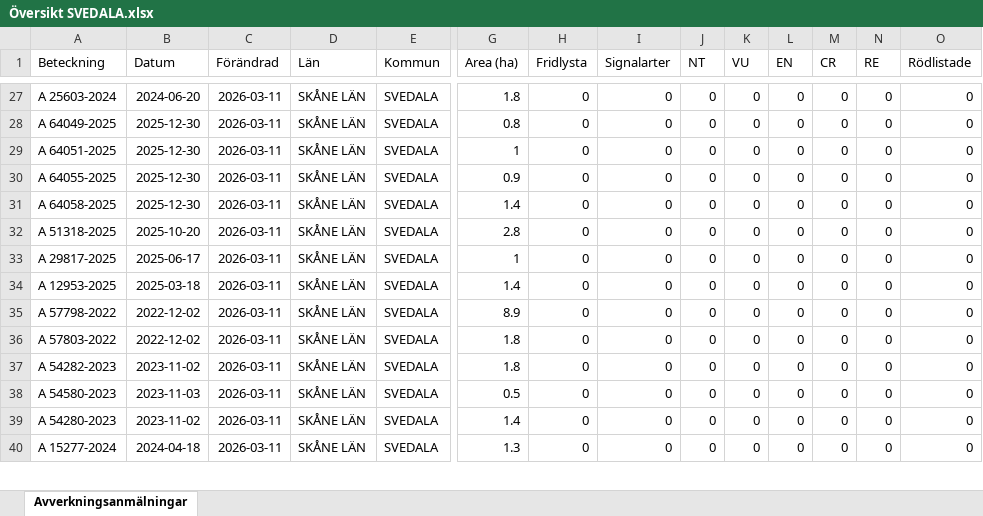
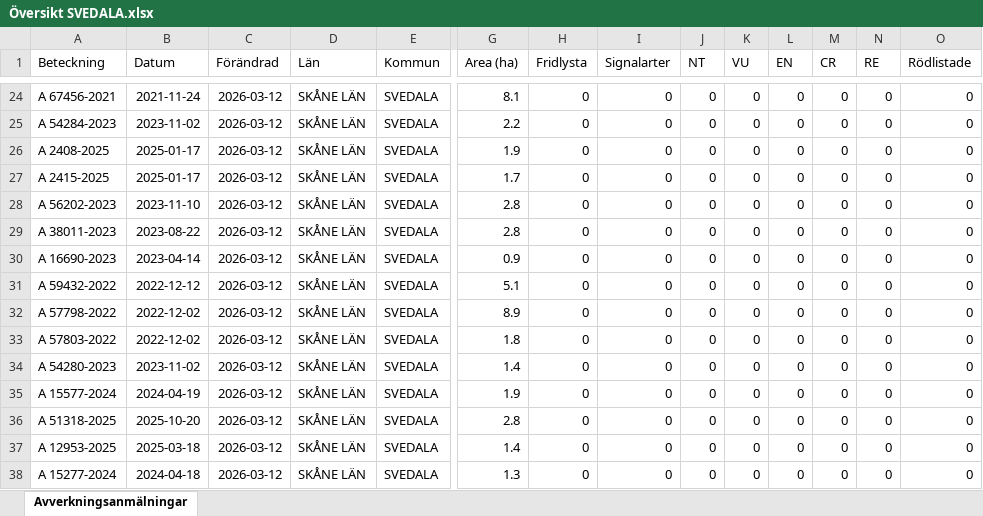
Before and after one commit to klasma/Logging_1263, an Excel workbook: Översikt SVEDALA.xlsx, sheet Avverkningsanmälningar, drawn as a sheet; only a part is shown, gaps mark what is left out; values as stored, in another font and other column widths than the file's, no borders; addresses are those after the commit; rows hold the shown columns only; the diff covers the shown part only; the diff names each change by its address in the sheet, - before the commit and + after, or states it on an @@ line.

```diff
--- a/Översikt SVEDALA.xlsx (sheet Avverkningsanmälningar)
+++ b/Översikt SVEDALA.xlsx (sheet Avverkningsanmälningar)
-A24 (Beteckning): A 25603-2024
+A24 (Beteckning): A 67456-2021
-B24 (Datum): 2024-06-20
+B24 (Datum): 2021-11-24
-C24:C34 (Förändrad): 2026-03-11
+C24:C34 (Förändrad): 2026-03-12
-G24 (Area (ha)): 1.8
+G24 (Area (ha)): 8.1
-A25 (Beteckning): A 64049-2025
+A25 (Beteckning): A 54284-2023
-B25 (Datum): 2025-12-30
+B25 (Datum): 2023-11-02
-G25 (Area (ha)): 0.8
+G25 (Area (ha)): 2.2
-A26 (Beteckning): A 64051-2025
+A26 (Beteckning): A 2408-2025
-B26:B27 (Datum): 2025-12-30
+B26:B27 (Datum): 2025-01-17
-G26 (Area (ha)): 1
+G26 (Area (ha)): 1.9
-A27 (Beteckning): A 64055-2025
+A27 (Beteckning): A 2415-2025
-G27 (Area (ha)): 0.9
+G27 (Area (ha)): 1.7
-A28 (Beteckning): A 64058-2025
+A28 (Beteckning): A 56202-2023
-B28 (Datum): 2025-12-30
+B28 (Datum): 2023-11-10
-G28 (Area (ha)): 1.4
+G28 (Area (ha)): 2.8
-A29 (Beteckning): A 51318-2025
+A29 (Beteckning): A 38011-2023
-B29 (Datum): 2025-10-20
+B29 (Datum): 2023-08-22
-A30 (Beteckning): A 29817-2025
+A30 (Beteckning): A 16690-2023
-B30 (Datum): 2025-06-17
+B30 (Datum): 2023-04-14
-G30 (Area (ha)): 1
+G30 (Area (ha)): 0.9
-A31 (Beteckning): A 12953-2025
+A31 (Beteckning): A 59432-2022
-B31 (Datum): 2025-03-18
+B31 (Datum): 2022-12-12
-G31 (Area (ha)): 1.4
+G31 (Area (ha)): 5.1
-A34 (Beteckning): A 54282-2023
+A34 (Beteckning): A 54280-2023
-G34 (Area (ha)): 1.8
+G34 (Area (ha)): 1.4
+row 35: A 15577-2024 | 2024-04-19 | 2026-03-12 | SKÅNE LÄN | SVEDALA | 1.9 | 0 | 0 | 0 | 0 | 0 | 0 | 0 | 0
-A36 (Beteckning): A 54580-2023
+A36 (Beteckning): A 51318-2025
-B36 (Datum): 2023-11-03
+B36 (Datum): 2025-10-20
-C36:C38 (Förändrad): 2026-03-11
+C36:C38 (Förändrad): 2026-03-12
-G36 (Area (ha)): 0.5
+G36 (Area (ha)): 2.8
-A37 (Beteckning): A 54280-2023
+A37 (Beteckning): A 12953-2025
-B37 (Datum): 2023-11-02
+B37 (Datum): 2025-03-18
```
Also changed, not shown: 3 added rows, 4 removed rows and 97 edited cells elsewhere in this sheet, artfynd/A 15571-2024 artfynd.xlsx, artfynd/A 16122-2024 artfynd.xlsx, 56 other files.
